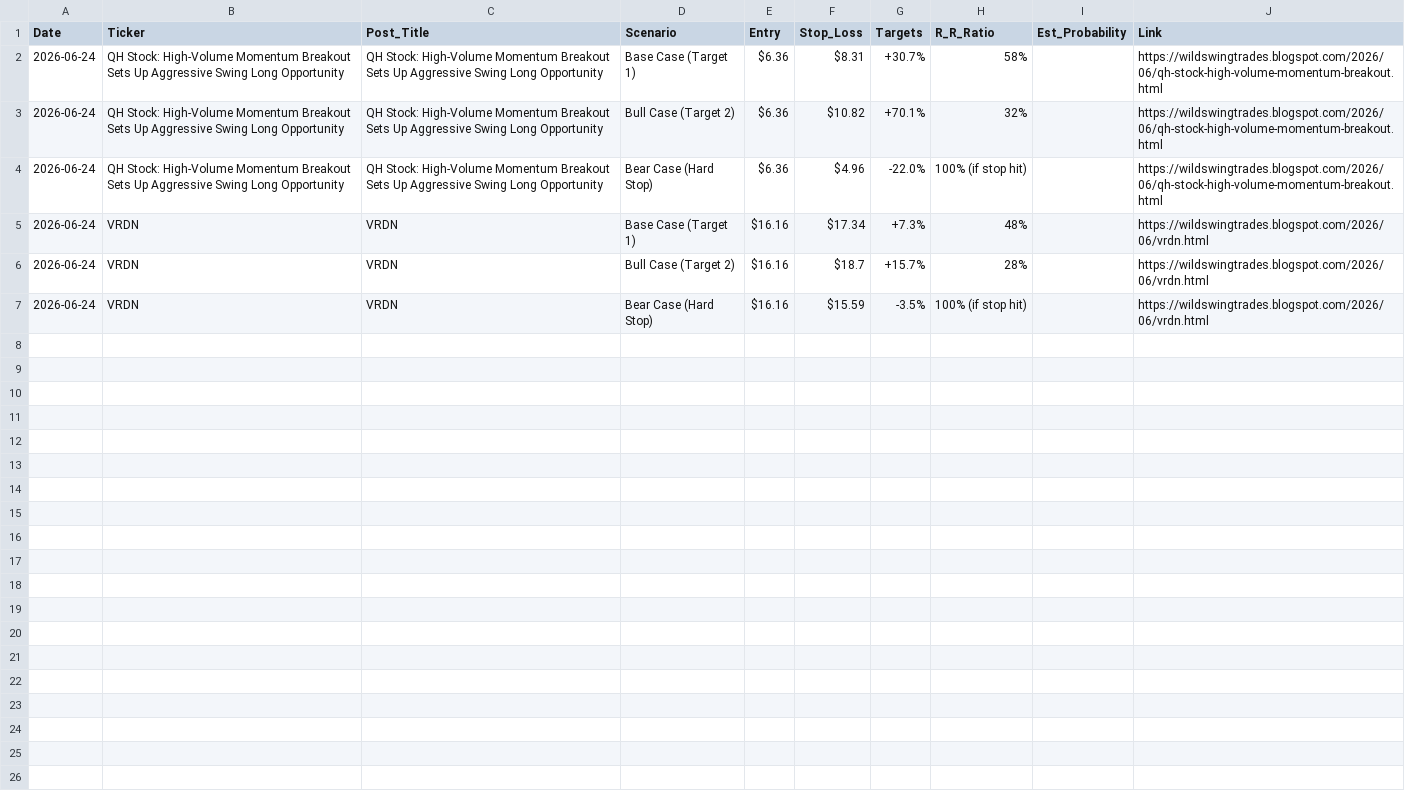
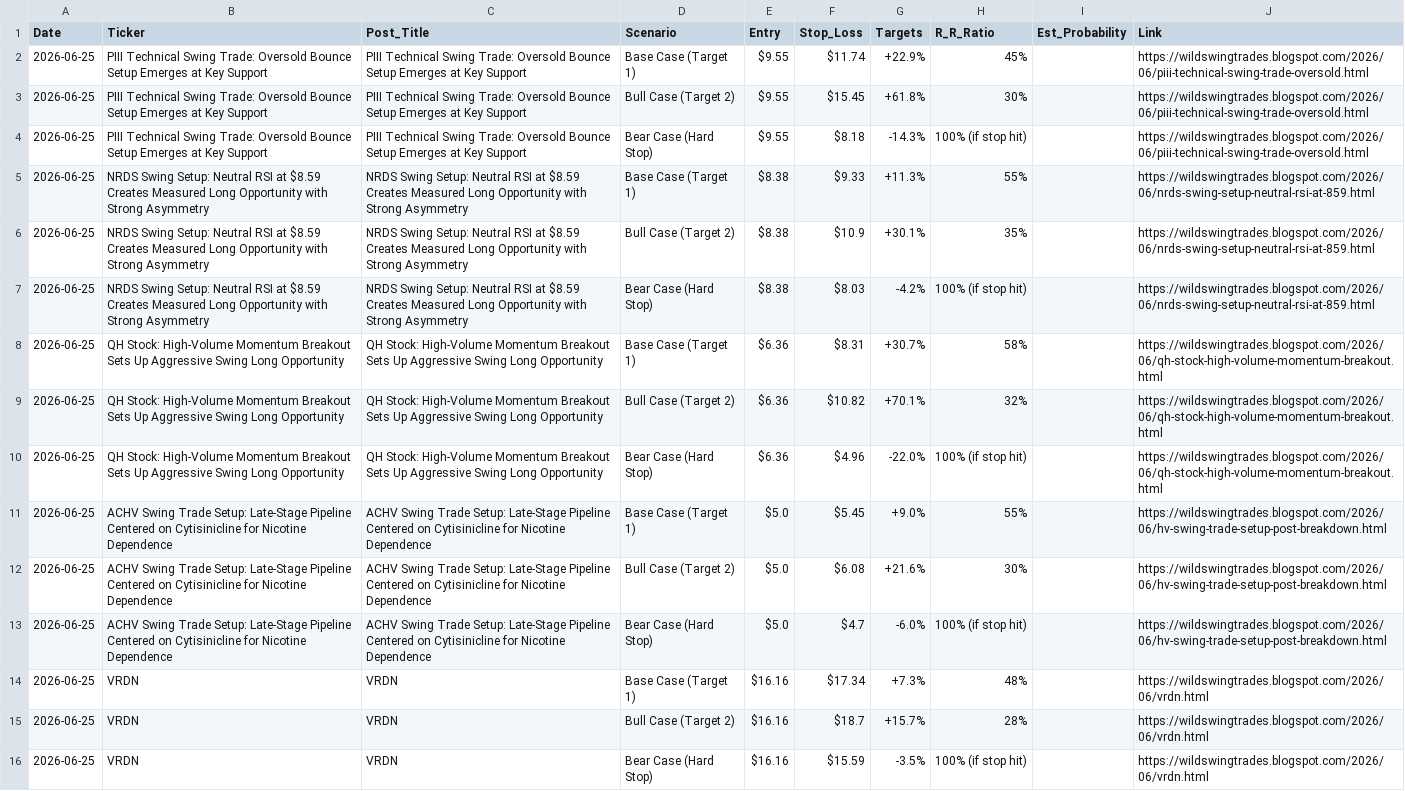
Before and after one commit to shaneshipman7/wst-playbook-dashboard, a CSV file: playbooks.csv, drawn as a sheet.

```diff
--- a/playbooks.csv
+++ b/playbooks.csv
@@ -1,7 +1,16 @@
 Date,Ticker,Post_Title,Scenario,Entry,Stop_Loss,Targets,R_R_Ratio,Est_Probability,Link
-2026-06-24,QH Stock: High-Volume Momentum Breakout Sets Up Aggressive Swing Long Opportunity,QH Stock: High-Volume Momentum Breakout Sets Up Aggressive Swing Long Opportunity,Base Case (Target 1),$6.36,$8.31,+30.7%,58%,,https://wildswingtrades.blogspot.com/2026/06/qh-stock-high-volume-momentum-breakout.html
-2026-06-24,QH Stock: High-Volume Momentum Breakout Sets Up Aggressive Swing Long Opportunity,QH Stock: High-Volume Momentum Breakout Sets Up Aggressive Swing Long Opportunity,Bull Case (Target 2),$6.36,$10.82,+70.1%,32%,,https://wildswingtrades.blogspot.com/2026/06/qh-stock-high-volume-momentum-breakout.html
-2026-06-24,QH Stock: High-Volume Momentum Breakout Sets Up Aggressive Swing Long Opportunity,QH Stock: High-Volume Momentum Breakout Sets Up Aggressive Swing Long Opportunity,Bear Case (Hard Stop),$6.36,$4.96,-22.0%,100% (if stop hit),,https://wildswingtrades.blogspot.com/2026/06/qh-stock-high-volume-momentum-breakout.html
-2026-06-24,VRDN,VRDN,Base Case (Target 1),$16.16,$17.34,+7.3%,48%,,https://wildswingtrades.blogspot.com/2026/06/vrdn.html
-2026-06-24,VRDN,VRDN,Bull Case (Target 2),$16.16,$18.7,+15.7%,28%,,https://wildswingtrades.blogspot.com/2026/06/vrdn.html
-2026-06-24,VRDN,VRDN,Bear Case (Hard Stop),$16.16,$15.59,-3.5%,100% (if stop hit),,https://wildswingtrades.blogspot.com/2026/06/vrdn.html
+2026-06-25,PIII Technical Swing Trade: Oversold Bounce Setup Emerges at Key Support,PIII Technical Swing Trade: Oversold Bounce Setup Emerges at Key Support,Base Case (Target 1),$9.55,$11.74,+22.9%,45%,,https://wildswingtrades.blogspot.com/2026/06/piii-technical-swing-trade-oversold.html
+2026-06-25,PIII Technical Swing Trade: Oversold Bounce Setup Emerges at Key Support,PIII Technical Swing Trade: Oversold Bounce Setup Emerges at Key Support,Bull Case (Target 2),$9.55,$15.45,+61.8%,30%,,https://wildswingtrades.blogspot.com/2026/06/piii-technical-swing-trade-oversold.html
+2026-06-25,PIII Technical Swing Trade: Oversold Bounce Setup Emerges at Key Support,PIII Technical Swing Trade: Oversold Bounce Setup Emerges at Key Support,Bear Case (Hard Stop),$9.55,$8.18,-14.3%,100% (if stop hit),,https://wildswingtrades.blogspot.com/2026/06/piii-technical-swing-trade-oversold.html
+2026-06-25,NRDS Swing Setup: Neutral RSI at $8.59 Creates Measured Long Opportunity with Strong Asymmetry,NRDS Swing Setup: Neutral RSI at $8.59 Creates Measured Long Opportunity with Strong Asymmetry,Base Case (Target 1),$8.38,$9.33,+11.3%,55%,,https://wildswingtrades.blogspot.com/2026/06/nrds-swing-setup-neutral-rsi-at-859.html
+2026-06-25,NRDS Swing Setup: Neutral RSI at $8.59 Creates Measured Long Opportunity with Strong Asymmetry,NRDS Swing Setup: Neutral RSI at $8.59 Creates Measured Long Opportunity with Strong Asymmetry,Bull Case (Target 2),$8.38,$10.9,+30.1%,35%,,https://wildswingtrades.blogspot.com/2026/06/nrds-swing-setup-neutral-rsi-at-859.html
+2026-06-25,NRDS Swing Setup: Neutral RSI at $8.59 Creates Measured Long Opportunity with Strong Asymmetry,NRDS Swing Setup: Neutral RSI at $8.59 Creates Measured Long Opportunity with Strong Asymmetry,Bear Case (Hard Stop),$8.38,$8.03,-4.2%,100% (if stop hit),,https://wildswingtrades.blogspot.com/2026/06/nrds-swing-setup-neutral-rsi-at-859.html
+2026-06-25,QH Stock: High-Volume Momentum Breakout Sets Up Aggressive Swing Long Opportunity,QH Stock: High-Volume Momentum Breakout Sets Up Aggressive Swing Long Opportunity,Base Case (Target 1),$6.36,$8.31,+30.7%,58%,,https://wildswingtrades.blogspot.com/2026/06/qh-stock-high-volume-momentum-breakout.html
+2026-06-25,QH Stock: High-Volume Momentum Breakout Sets Up Aggressive Swing Long Opportunity,QH Stock: High-Volume Momentum Breakout Sets Up Aggressive Swing Long Opportunity,Bull Case (Target 2),$6.36,$10.82,+70.1%,32%,,https://wildswingtrades.blogspot.com/2026/06/qh-stock-high-volume-momentum-breakout.html
+2026-06-25,QH Stock: High-Volume Momentum Breakout Sets Up Aggressive Swing Long Opportunity,QH Stock: High-Volume Momentum Breakout Sets Up Aggressive Swing Long Opportunity,Bear Case (Hard Stop),$6.36,$4.96,-22.0%,100% (if stop hit),,https://wildswingtrades.blogspot.com/2026/06/qh-stock-high-volume-momentum-breakout.html
+2026-06-25,ACHV Swing Trade Setup: Late-Stage Pipeline Centered on Cytisinicline for Nicotine Dependence,ACHV Swing Trade Setup: Late-Stage Pipeline Centered on Cytisinicline for Nicotine Dependence,Base Case (Target 1),$5.0,$5.45,+9.0%,55%,,https://wildswingtrades.blogspot.com/2026/06/hv-swing-trade-setup-post-breakdown.html
+2026-06-25,ACHV Swing Trade Setup: Late-Stage Pipeline Centered on Cytisinicline for Nicotine Dependence,ACHV Swing Trade Setup: Late-Stage Pipeline Centered on Cytisinicline for Nicotine Dependence,Bull Case (Target 2),$5.0,$6.08,+21.6%,30%,,https://wildswingtrades.blogspot.com/2026/06/hv-swing-trade-setup-post-breakdown.html
+2026-06-25,ACHV Swing Trade Setup: Late-Stage Pipeline Centered on Cytisinicline for Nicotine Dependence,ACHV Swing Trade Setup: Late-Stage Pipeline Centered on Cytisinicline for Nicotine Dependence,Bear Case (Hard Stop),$5.0,$4.7,-6.0%,100% (if stop hit),,https://wildswingtrades.blogspot.com/2026/06/hv-swing-trade-setup-post-breakdown.html
+2026-06-25,VRDN,VRDN,Base Case (Target 1),$16.16,$17.34,+7.3%,48%,,https://wildswingtrades.blogspot.com/2026/06/vrdn.html
+2026-06-25,VRDN,VRDN,Bull Case (Target 2),$16.16,$18.7,+15.7%,28%,,https://wildswingtrades.blogspot.com/2026/06/vrdn.html
+2026-06-25,VRDN,VRDN,Bear Case (Hard Stop),$16.16,$15.59,-3.5%,100% (if stop hit),,https://wildswingtrades.blogspot.com/2026/06/vrdn.html
```
